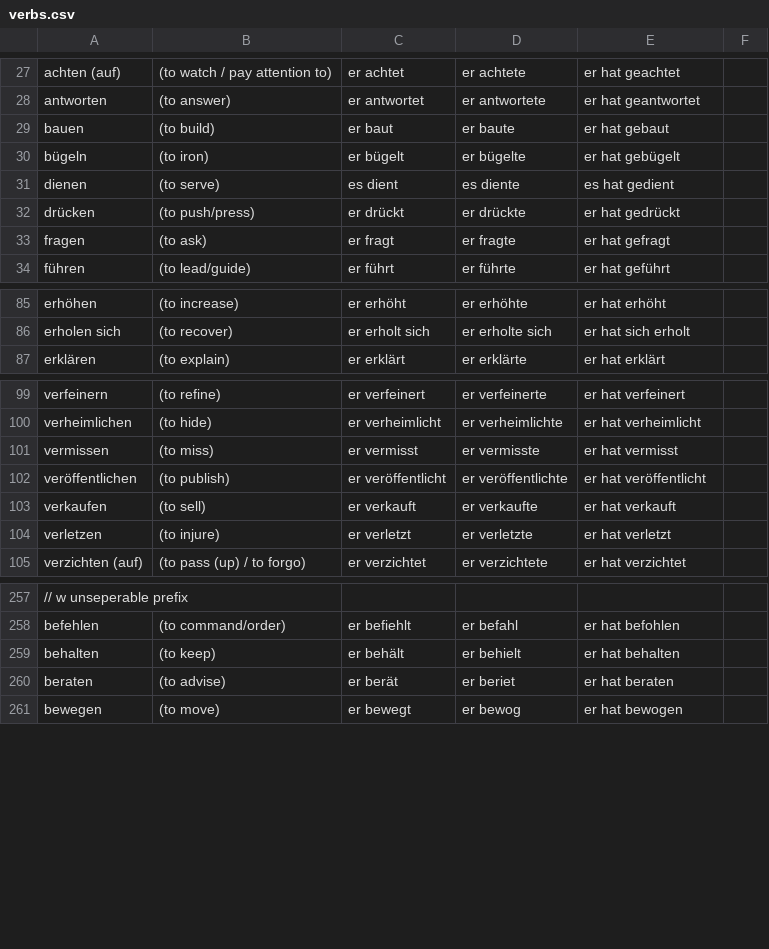
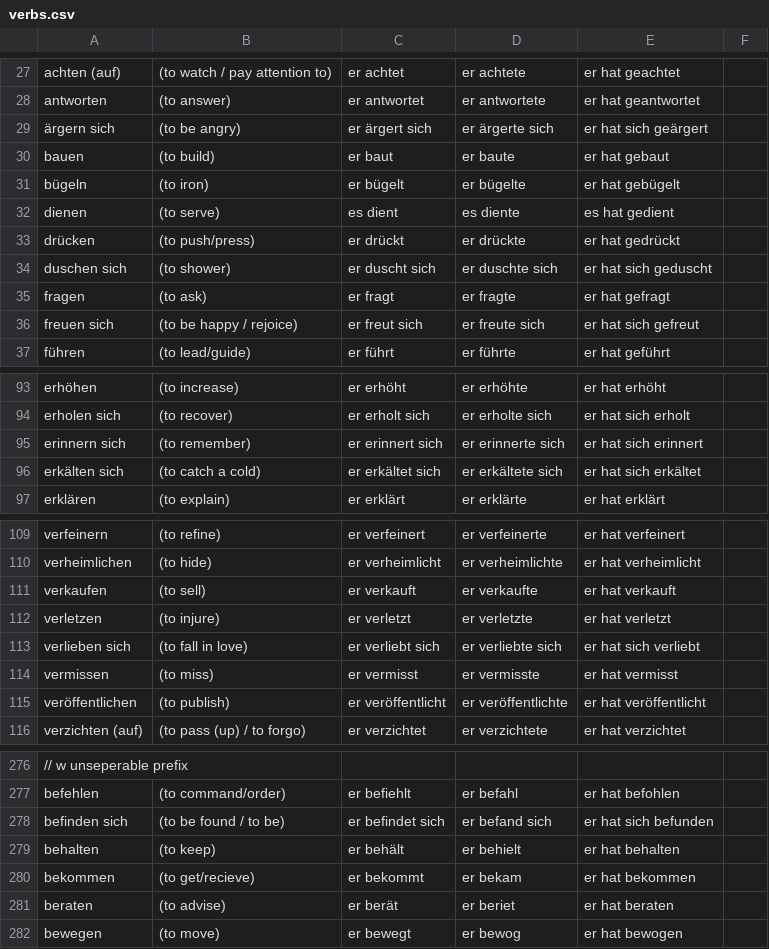
Before and after one commit to khipkin/konj, a CSV file: verbs.csv, drawn as a sheet; only a part is shown, gaps mark what is left out; the diff covers the shown part only; the diff names each change by its address in the sheet, - before the commit and + after, or states it on an @@ line.

```diff
--- a/verbs.csv
+++ b/verbs.csv
+row 29: ärgern sich | (to be angry) | er ärgert sich | er ärgerte sich | er hat sich geärgert
+row 34: duschen sich | (to shower) | er duscht sich | er duschte sich | er hat sich geduscht
+row 36: freuen sich | (to be happy / rejoice) | er freut sich | er freute sich | er hat sich gefreut
+row 95: erinnern sich | (to remember) | er erinnert sich | er erinnerte sich | er hat sich erinnert
+row 96: erkälten sich | (to catch a cold) | er erkältet sich | er erkältete sich | er hat sich erkältet
@@ row 103 moved to row 111: verkaufen @@
@@ row 104 moved to row 112: verletzen @@
+row 113: verlieben sich | (to fall in love) | er verliebt sich | er verliebte sich | er hat sich verliebt
+row 278: befinden sich | (to be found / to be) | er befindet sich | er befand sich | er hat sich befunden
+row 280: bekommen | (to get/recieve) | er bekommt | er bekam | er hat bekommen
```
Also changed, not shown: 14 added rows elsewhere in this file, unfinished_verbs.csv.
